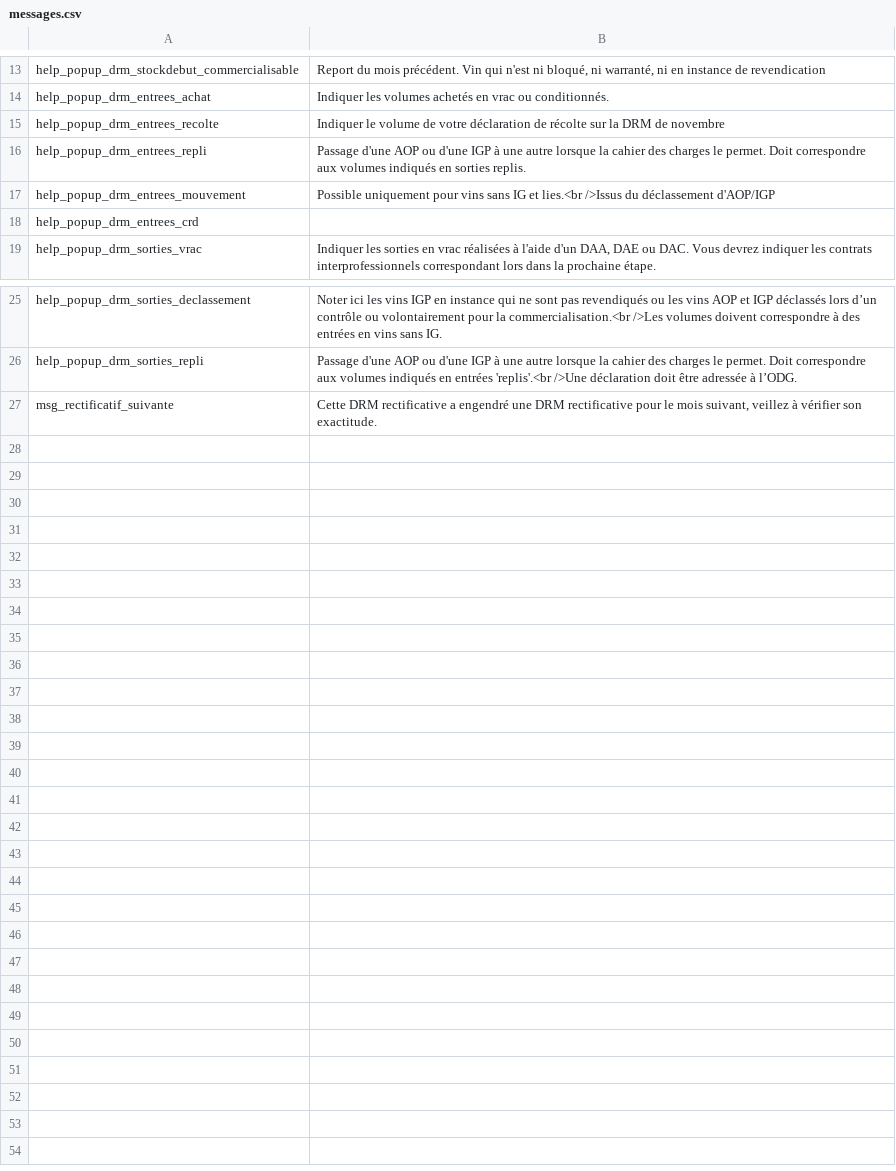
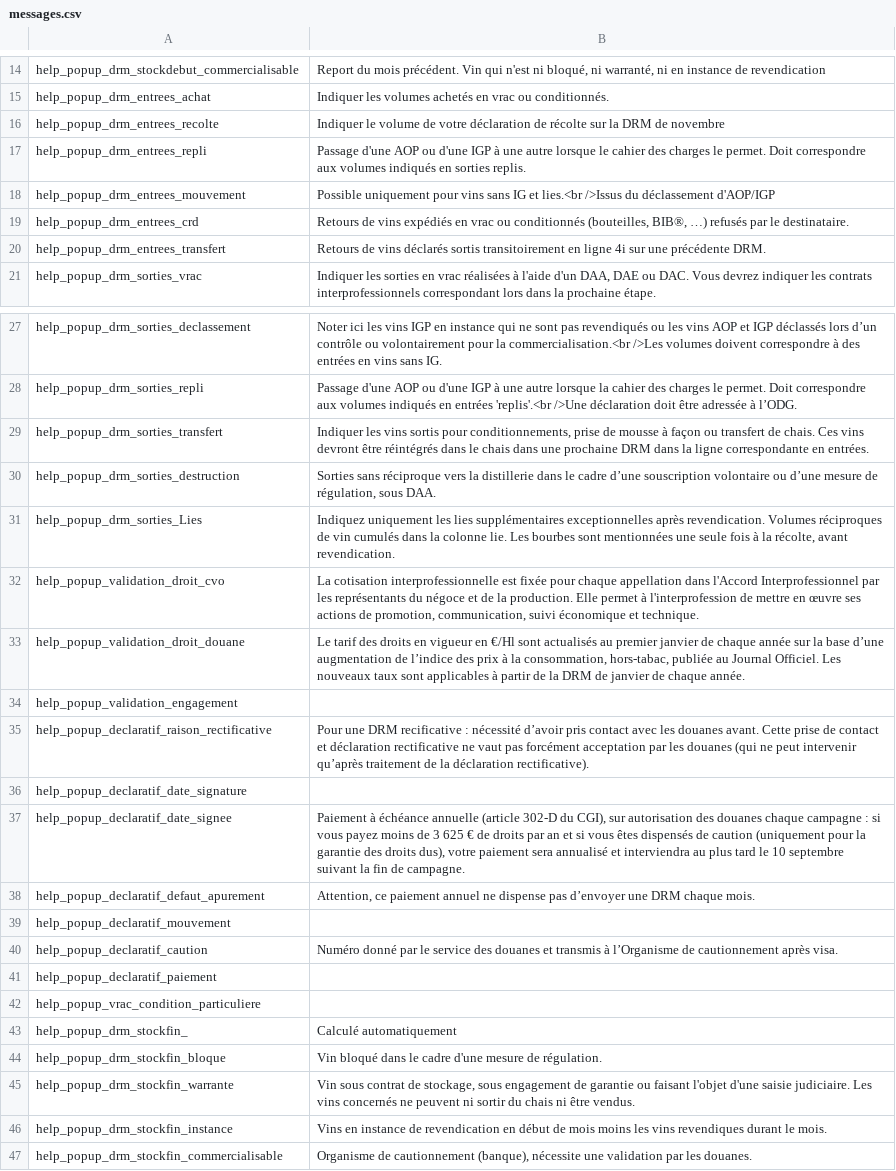
Before and after one commit to 24eme/declarvins, a CSV file: project/data/import/messages/messages.csv, drawn as a sheet; only a part is shown, gaps mark what is left out; the diff covers the shown part only.

Commit message:
Messages aides

```diff
--- a/project/data/import/messages/messages.csv
+++ b/project/data/import/messages/messages.csv
@@ -15,5 +16,6 @@
 "help_popup_drm_entrees_recolte";"Indiquer le volume de votre déclaration de récolte sur la DRM de novembre"
-"help_popup_drm_entrees_repli";"Passage d'une AOP ou d'une IGP à une autre lorsque la cahier des charges le permet. Doit correspondre aux volumes indiqués en sorties replis."
+"help_popup_drm_entrees_repli";"Passage d'une AOP ou d'une IGP à une autre lorsque le cahier des charges le permet. Doit correspondre aux volumes indiqués en sorties replis."
 "help_popup_drm_entrees_mouvement";"Possible uniquement pour vins sans IG et lies.<br />Issus du déclassement d'AOP/IGP"
-"help_popup_drm_entrees_crd";
+"help_popup_drm_entrees_crd";"Retours de vins expédiés en vrac ou conditionnés (bouteilles, BIB®, …) refusés par le destinataire."
+"help_popup_drm_entrees_transfert";"Retours de vins déclarés sortis transitoirement en ligne 4i sur une précédente DRM. "
 "help_popup_drm_sorties_vrac";"Indiquer les sorties en vrac réalisées à l'aide d'un DAA, DAE ou DAC. Vous devrez indiquer les contrats interprofessionnels correspondant lors dans la prochaine étape."
@@ -26,2 +28,20 @@
 "help_popup_drm_sorties_repli";"Passage d'une AOP ou d'une IGP à une autre lorsque la cahier des charges le permet. Doit correspondre aux volumes indiqués en entrées 'replis'.<br />Une déclaration doit être adressée à l’ODG."
-"msg_rectificatif_suivante";"Cette DRM rectificative a engendré une DRM rectificative pour le mois suivant, veillez à vérifier son exactitude."
+"help_popup_drm_sorties_transfert";"Indiquer les vins sortis pour conditionnements, prise de mousse à façon ou transfert de chais. Ces vins devront être réintégrés dans le chais dans une prochaine DRM dans la ligne correspondante en entrées."
+"help_popup_drm_sorties_destruction";"Sorties sans réciproque vers la distillerie dans le cadre d’une souscription volontaire ou d’une mesure de régulation, sous DAA."
+"help_popup_drm_sorties_Lies";"Indiquez uniquement les lies supplémentaires exceptionnelles après revendication. Volumes réciproques de vin cumulés dans la colonne lie. Les bourbes sont mentionnées une seule fois à la récolte, avant revendication."
+"help_popup_validation_droit_cvo";"La cotisation interprofessionnelle est fixée pour chaque appellation dans l'Accord Interprofessionnel par les représentants du négoce et de la production. Elle permet à l'interprofession de mettre en œuvre ses actions de promotion, communication, suivi économique et technique. "
+"help_popup_validation_droit_douane";"Le tarif des droits en vigueur en €/Hl sont actualisés au premier janvier de chaque année sur la base d’une augmentation de l’indice des prix à la consommation, hors-tabac, publiée au Journal Officiel. Les nouveaux taux sont applicables à partir de la DRM de janvier de chaque année. "
+"help_popup_validation_engagement";
+"help_popup_declaratif_raison_rectificative";"Pour une DRM recificative : nécessité d’avoir pris contact avec les douanes avant. Cette prise de contact et déclaration rectificative ne vaut pas forcément acceptation par les douanes (qui ne peut intervenir qu’après traitement de la déclaration rectificative)."
+"help_popup_declaratif_date_signature";
+"help_popup_declaratif_date_signee";"Paiement à échéance annuelle (article 302-D du CGI), sur autorisation des douanes chaque campagne : si vous payez moins de 3 625 € de droits par an et si vous êtes dispensés de caution (uniquement pour la garantie des droits dus), votre paiement sera annualisé et interviendra au plus tard le 10 septembre suivant la fin de campagne. "
+"help_popup_declaratif_defaut_apurement";"Attention, ce paiement annuel ne dispense pas d’envoyer une DRM chaque mois."
+"help_popup_declaratif_mouvement";
+"help_popup_declaratif_caution";"Numéro donné par le service des douanes et transmis à l’Organisme de cautionnement après visa. "
+"help_popup_declaratif_paiement";
+"help_popup_vrac_condition_particuliere";
+"help_popup_drm_stockfin_";"Calculé automatiquement"
+"help_popup_drm_stockfin_bloque";"Vin bloqué dans le cadre d'une mesure de régulation."
+"help_popup_drm_stockfin_warrante";"Vin sous contrat de stockage, sous engagement de garantie ou faisant l'objet d'une saisie judiciaire. Les vins concernés ne peuvent ni sortir du chais ni être vendus."
+"help_popup_drm_stockfin_instance";"Vins en instance de revendication en début de mois moins les vins revendiques durant le mois."
+"help_popup_drm_stockfin_commercialisable";"Organisme de cautionnement (banque), nécessite une validation par les douanes."
```
Also changed, not shown: 1 added row elsewhere in this file.
